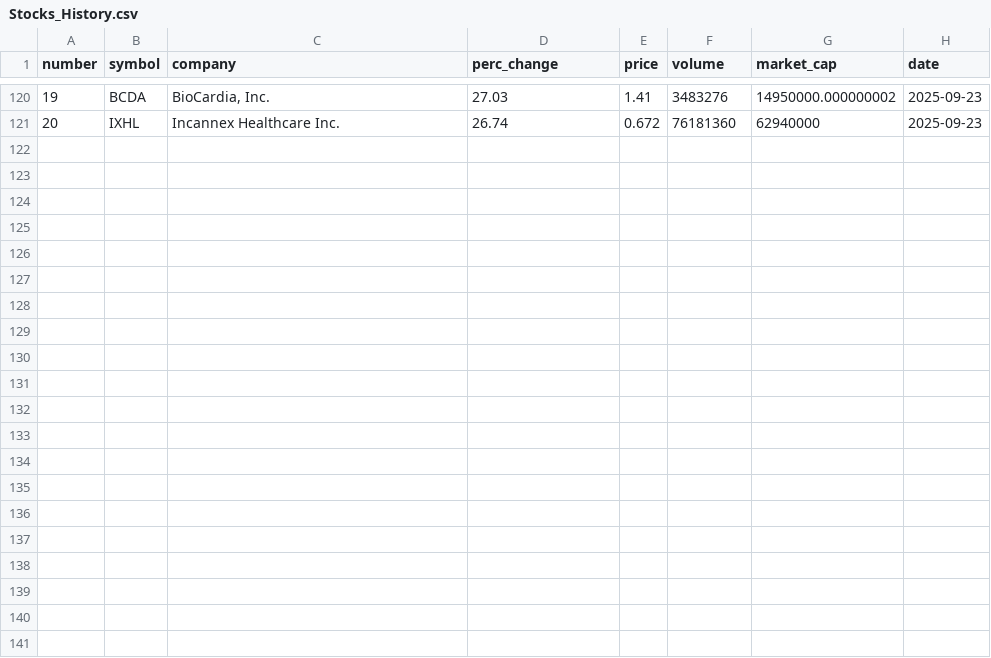
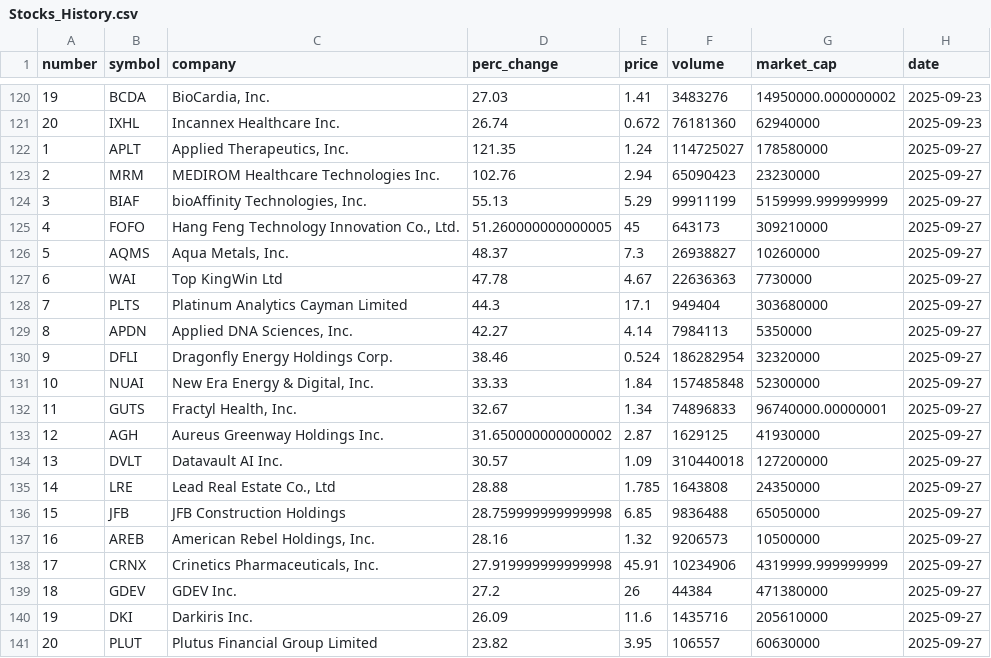
Before and after one commit to hannahdpeterson/Data_Portfolio, a CSV file: Scraping_Sets/Stocks_History.csv, drawn as a sheet; only a part is shown, gaps mark what is left out; the diff names each change by its address in the sheet, - before the commit and + after, or states it on an @@ line.

```diff
--- a/Scraping_Sets/Stocks_History.csv
+++ b/Scraping_Sets/Stocks_History.csv
+row 122: 1 | APLT | Applied Therapeutics, Inc. | 121.35 | 1.24 | 114725027 | 178580000 | 2025-09-27
+row 123: 2 | MRM | MEDIROM Healthcare Technologies Inc. | 102.76 | 2.94 | 65090423 | 23230000 | 2025-09-27
+row 124: 3 | BIAF | bioAffinity Technologies, Inc. | 55.13 | 5.29 | 99911199 | 5159999.999999999 | 2025-09-27
+row 125: 4 | FOFO | Hang Feng Technology Innovation Co., Ltd. | 51.260000000000005 | 45 | 643173 | 309210000 | 2025-09-27
+row 126: 5 | AQMS | Aqua Metals, Inc. | 48.37 | 7.3 | 26938827 | 10260000 | 2025-09-27
+row 127: 6 | WAI | Top KingWin Ltd | 47.78 | 4.67 | 22636363 | 7730000 | 2025-09-27
+row 128: 7 | PLTS | Platinum Analytics Cayman Limited | 44.3 | 17.1 | 949404 | 303680000 | 2025-09-27
+row 129: 8 | APDN | Applied DNA Sciences, Inc. | 42.27 | 4.14 | 7984113 | 5350000 | 2025-09-27
+row 130: 9 | DFLI | Dragonfly Energy Holdings Corp. | 38.46 | 0.524 | 186282954 | 32320000 | 2025-09-27
+row 131: 10 | NUAI | New Era Energy & Digital, Inc. | 33.33 | 1.84 | 157485848 | 52300000 | 2025-09-27
+row 132: 11 | GUTS | Fractyl Health, Inc. | 32.67 | 1.34 | 74896833 | 96740000.00000001 | 2025-09-27
+row 133: 12 | AGH | Aureus Greenway Holdings Inc. | 31.650000000000002 | 2.87 | 1629125 | 41930000 | 2025-09-27
+row 134: 13 | DVLT | Datavault AI Inc. | 30.57 | 1.09 | 310440018 | 127200000 | 2025-09-27
+row 135: 14 | LRE | Lead Real Estate Co., Ltd | 28.88 | 1.785 | 1643808 | 24350000 | 2025-09-27
+row 136: 15 | JFB | JFB Construction Holdings | 28.759999999999998 | 6.85 | 9836488 | 65050000 | 2025-09-27
+row 137: 16 | AREB | American Rebel Holdings, Inc. | 28.16 | 1.32 | 9206573 | 10500000 | 2025-09-27
+row 138: 17 | CRNX | Crinetics Pharmaceuticals, Inc. | 27.919999999999998 | 45.91 | 10234906 | 4319999.999999999 | 2025-09-27
+row 139: 18 | GDEV | GDEV Inc. | 27.2 | 26 | 44384 | 471380000 | 2025-09-27
+row 140: 19 | DKI | Darkiris Inc. | 26.09 | 11.6 | 1435716 | 205610000 | 2025-09-27
+row 141: 20 | PLUT | Plutus Financial Group Limited | 23.82 | 3.95 | 106557 | 60630000 | 2025-09-27
```
Also changed, not shown: Scraping_Sets/L_Stocks_History.csv, 2 other files.
